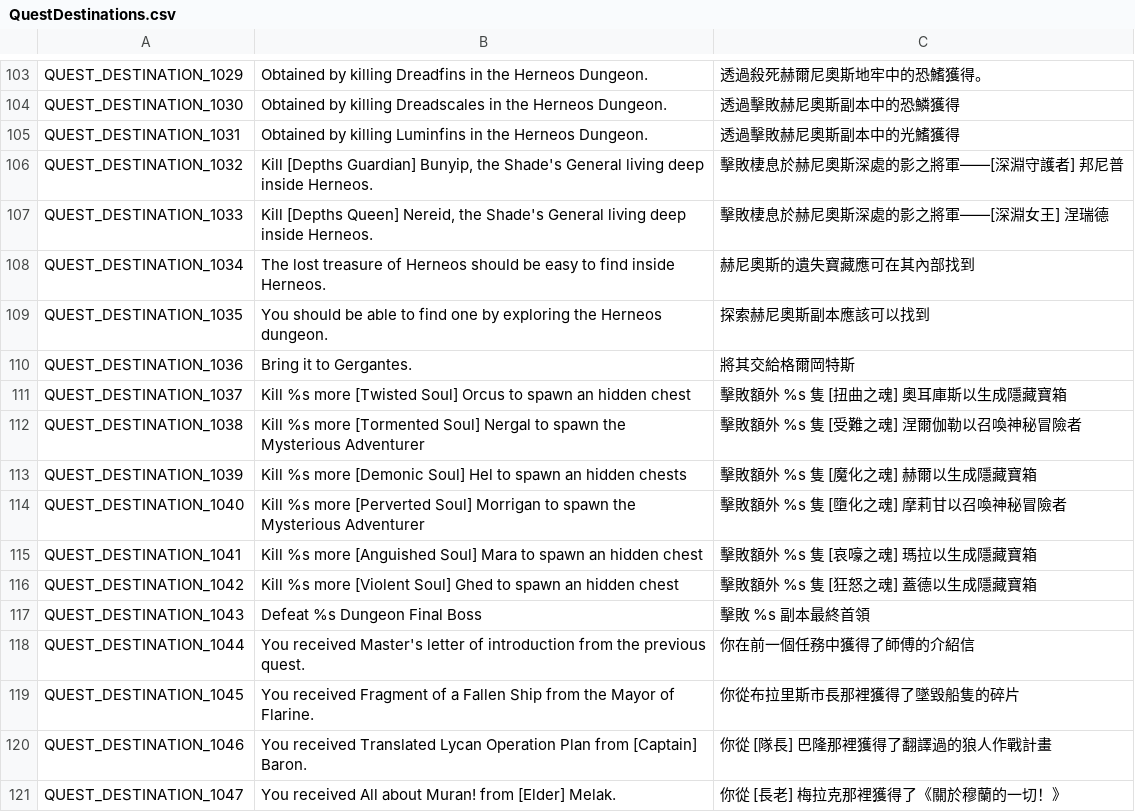
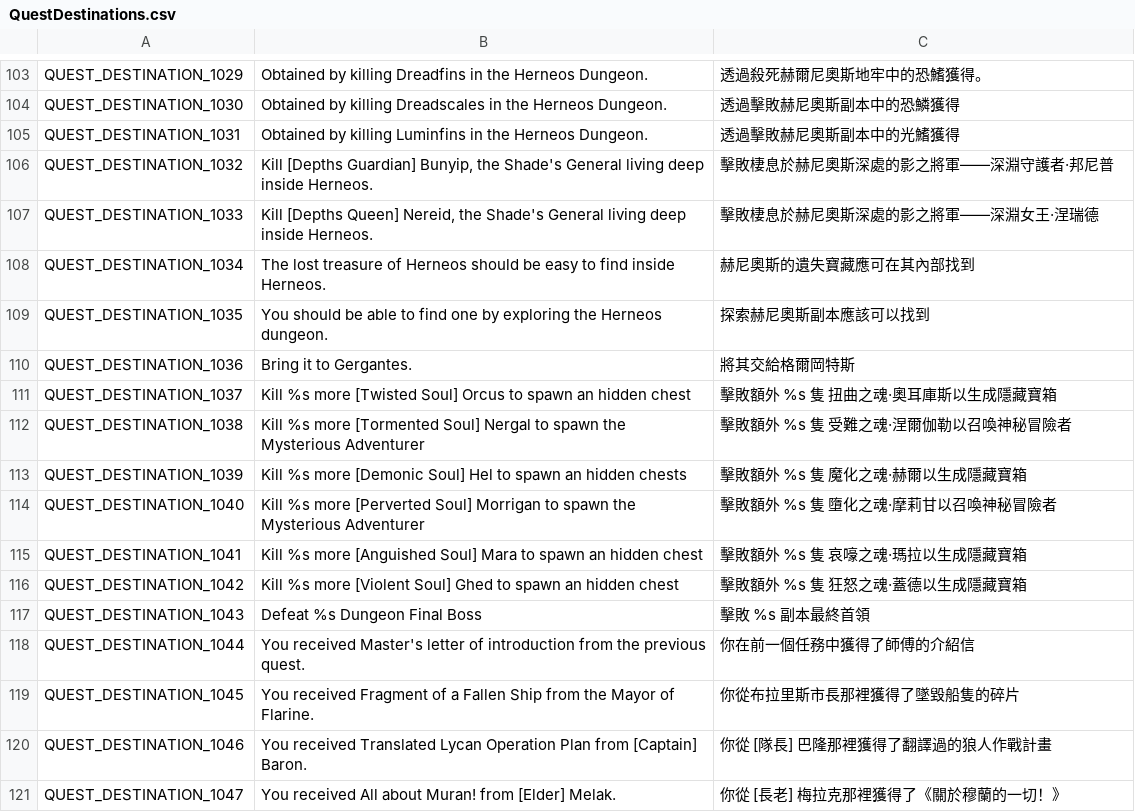
Before and after one commit to muzsor/Flyff-Universe-Translations, a CSV file: Traditional_Chinese/QuestDestinations.csv, drawn as a sheet; only a part is shown, gaps mark what is left out.

Commit message:
Improve clarity of quest translations in QuestDestinations.csv

```diff
--- a/Traditional_Chinese/QuestDestinations.csv
+++ b/Traditional_Chinese/QuestDestinations.csv
@@ -105,4 +105,4 @@ QUEST_DESTINATION_1030,Obtained by killing Dreadscales in the Herneos Dungeon.,
 QUEST_DESTINATION_1031,Obtained by killing Luminfins in the Herneos Dungeon.,透過擊敗赫尼奧斯副本中的光鰭獲得
-QUEST_DESTINATION_1032,"Kill [Depths Guardian] Bunyip, the Shade's General living deep inside Herneos.","擊敗棲息於赫尼奧斯深處的影之將軍——[深淵守護者] 邦尼普"
-QUEST_DESTINATION_1033,"Kill [Depths Queen] Nereid, the Shade's General living deep inside Herneos.","擊敗棲息於赫尼奧斯深處的影之將軍——[深淵女王] 涅瑞德"
+QUEST_DESTINATION_1032,"Kill [Depths Guardian] Bunyip, the Shade's General living deep inside Herneos.","擊敗棲息於赫尼奧斯深處的影之將軍——深淵守護者‧邦尼普"
+QUEST_DESTINATION_1033,"Kill [Depths Queen] Nereid, the Shade's General living deep inside Herneos.","擊敗棲息於赫尼奧斯深處的影之將軍——深淵女王‧涅瑞德"
 QUEST_DESTINATION_1034,The lost treasure of Herneos should be easy to find inside Herneos.,赫尼奧斯的遺失寶藏應可在其內部找到
@@ -110,8 +110,8 @@ QUEST_DESTINATION_1035,You should be able to find one by exploring the Herneos d
 QUEST_DESTINATION_1036,Bring it to Gergantes.,將其交給格爾岡特斯
-QUEST_DESTINATION_1037,Kill %s more [Twisted Soul] Orcus to spawn an hidden chest,擊敗額外 %s 隻 [扭曲之魂] 奧耳庫斯以生成隱藏寶箱
-QUEST_DESTINATION_1038,Kill %s more [Tormented Soul] Nergal to spawn the Mysterious Adventurer,擊敗額外 %s 隻 [受難之魂] 涅爾伽勒以召喚神秘冒險者
-QUEST_DESTINATION_1039,Kill %s more [Demonic Soul] Hel to spawn an hidden chests,擊敗額外 %s 隻 [魔化之魂] 赫爾以生成隱藏寶箱
-QUEST_DESTINATION_1040,Kill %s more [Perverted Soul] Morrigan to spawn the Mysterious Adventurer,擊敗額外 %s 隻 [墮化之魂] 摩莉甘以召喚神秘冒險者
-QUEST_DESTINATION_1041,Kill %s more [Anguished Soul] Mara to spawn an hidden chest,擊敗額外 %s 隻 [哀嚎之魂] 瑪拉以生成隱藏寶箱
-QUEST_DESTINATION_1042,Kill %s more [Violent Soul] Ghed to spawn an hidden chest,擊敗額外 %s 隻 [狂怒之魂] 蓋德以生成隱藏寶箱
+QUEST_DESTINATION_1037,Kill %s more [Twisted Soul] Orcus to spawn an hidden chest,擊敗額外 %s 隻 扭曲之魂‧奧耳庫斯以生成隱藏寶箱
+QUEST_DESTINATION_1038,Kill %s more [Tormented Soul] Nergal to spawn the Mysterious Adventurer,擊敗額外 %s 隻 受難之魂‧涅爾伽勒以召喚神秘冒險者
+QUEST_DESTINATION_1039,Kill %s more [Demonic Soul] Hel to spawn an hidden chests,擊敗額外 %s 隻 魔化之魂‧赫爾以生成隱藏寶箱
+QUEST_DESTINATION_1040,Kill %s more [Perverted Soul] Morrigan to spawn the Mysterious Adventurer,擊敗額外 %s 隻 墮化之魂‧摩莉甘以召喚神秘冒險者
+QUEST_DESTINATION_1041,Kill %s more [Anguished Soul] Mara to spawn an hidden chest,擊敗額外 %s 隻 哀嚎之魂‧瑪拉以生成隱藏寶箱
+QUEST_DESTINATION_1042,Kill %s more [Violent Soul] Ghed to spawn an hidden chest,擊敗額外 %s 隻 狂怒之魂‧蓋德以生成隱藏寶箱
 QUEST_DESTINATION_1043,Defeat %s Dungeon Final Boss,擊敗 %s 副本最終首領
```
